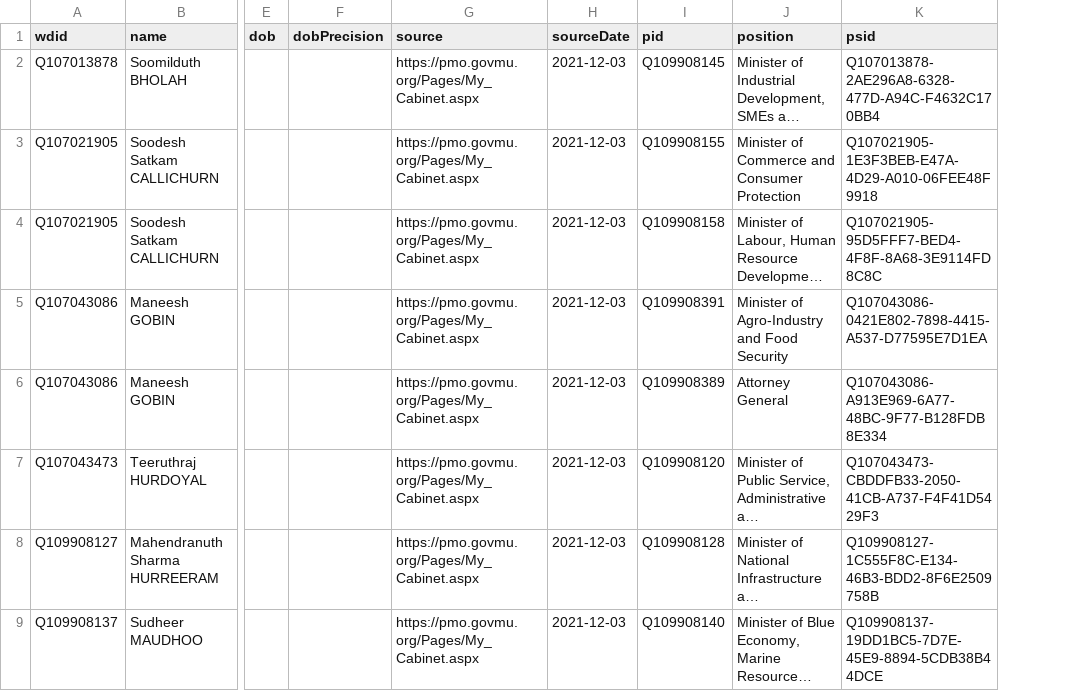
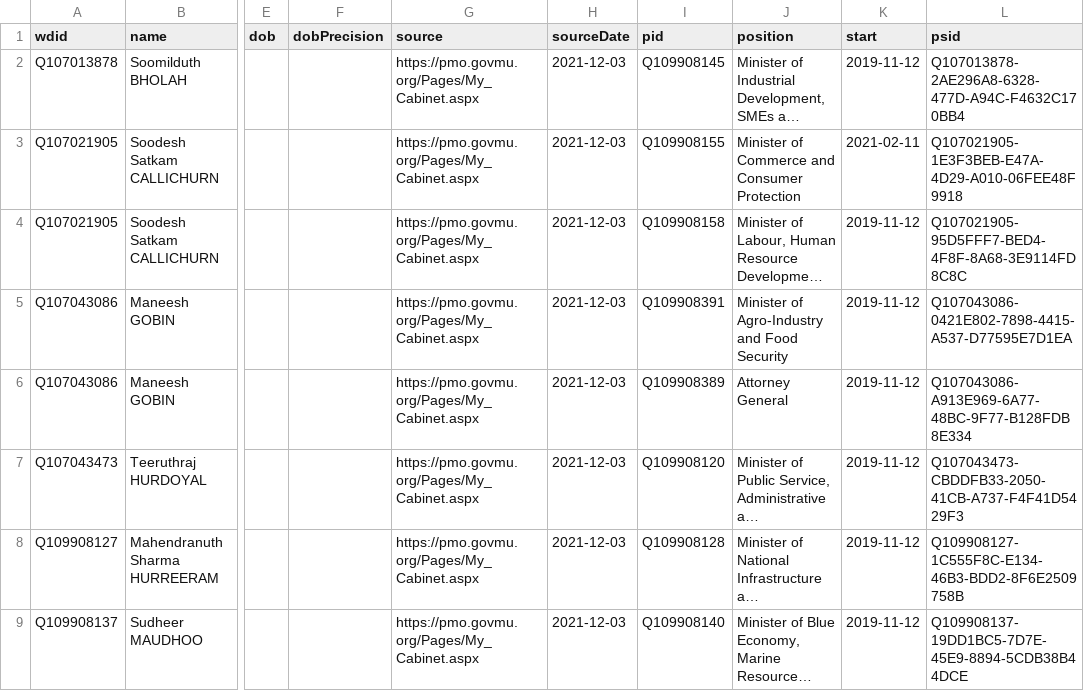
Before and after one commit to every-politician-scrapers/mauritius-ministers, a CSV file: data/wikidata.csv, drawn as a sheet; only a part is shown, gaps mark what is left out; long unchanged cells end in …; the diff names each change by its address in the sheet, - before the commit and + after, or states it on an @@ line.

Commit message:
Compare external sources to Wikidata

```diff
--- a/data/wikidata.csv
+++ b/data/wikidata.csv
+column K (start), rows 2-9: 2019-11-12 | 2021-02-11 | 2019-11-12 | 2019-11-12 | 2019-11-12 | 2019-11-12 | 2019-11-12 | 2019-11-12
```
